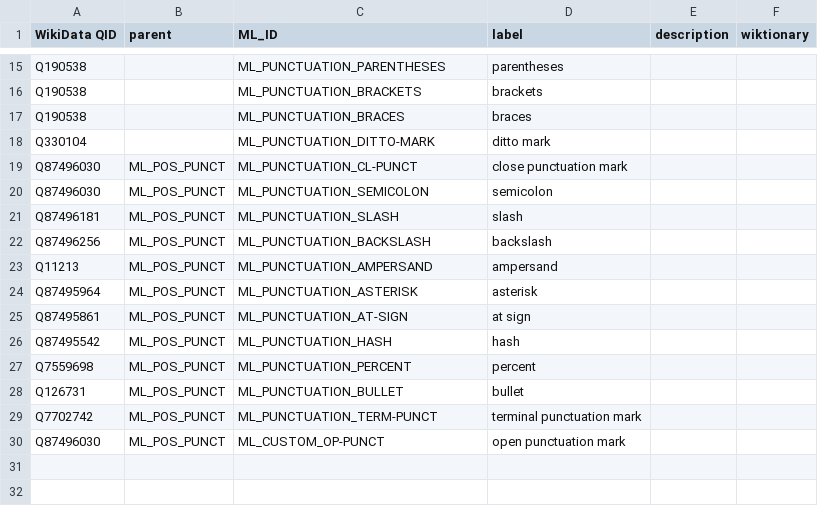
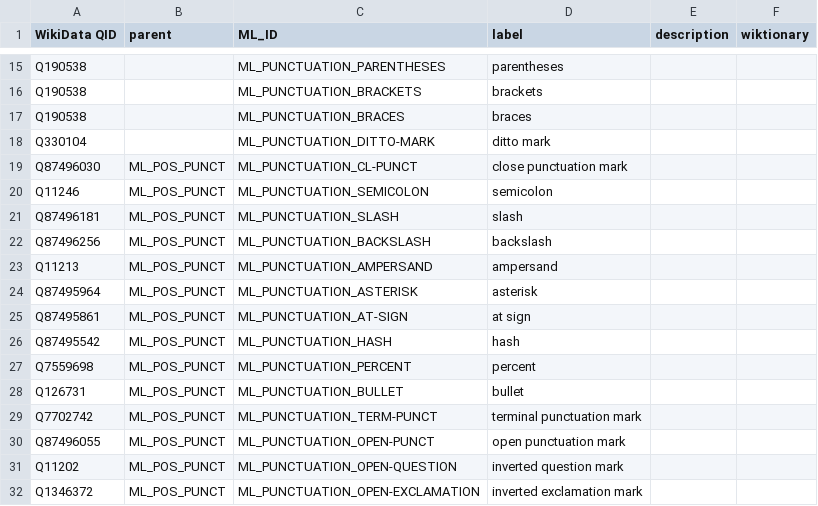
Before and after one commit to rhythmus/MetaLang, a TSV file: ontology/concepts/punctuation.tsv, drawn as a sheet; only a part is shown, gaps mark what is left out.

Commit message:
feat(ontology): standardize punctuation QIDs and add Spanish/Greek markers

```diff
--- a/ontology/concepts/punctuation.tsv
+++ b/ontology/concepts/punctuation.tsv
@@ -19,3 +19,3 @@ Q330104		ML_PUNCTUATION_DITTO-MARK	ditto mark
 Q87496030	ML_POS_PUNCT	ML_PUNCTUATION_CL-PUNCT	close punctuation mark		
-Q87496030	ML_POS_PUNCT	ML_PUNCTUATION_SEMICOLON	semicolon		
+Q11246	ML_POS_PUNCT	ML_PUNCTUATION_SEMICOLON	semicolon		
 Q87496181	ML_POS_PUNCT	ML_PUNCTUATION_SLASH	slash		
@@ -29,2 +29,4 @@ Q126731	ML_POS_PUNCT	ML_PUNCTUATION_BULLET	bullet
 Q7702742	ML_POS_PUNCT	ML_PUNCTUATION_TERM-PUNCT	terminal punctuation mark		
-Q87496030	ML_POS_PUNCT	ML_CUSTOM_OP-PUNCT	open punctuation mark		
+Q87496055	ML_POS_PUNCT	ML_PUNCTUATION_OPEN-PUNCT	open punctuation mark		
+Q11202	ML_POS_PUNCT	ML_PUNCTUATION_OPEN-QUESTION	inverted question mark		
+Q1346372	ML_POS_PUNCT	ML_PUNCTUATION_OPEN-EXCLAMATION	inverted exclamation mark		
```
Also changed, not shown: 2 other files.
